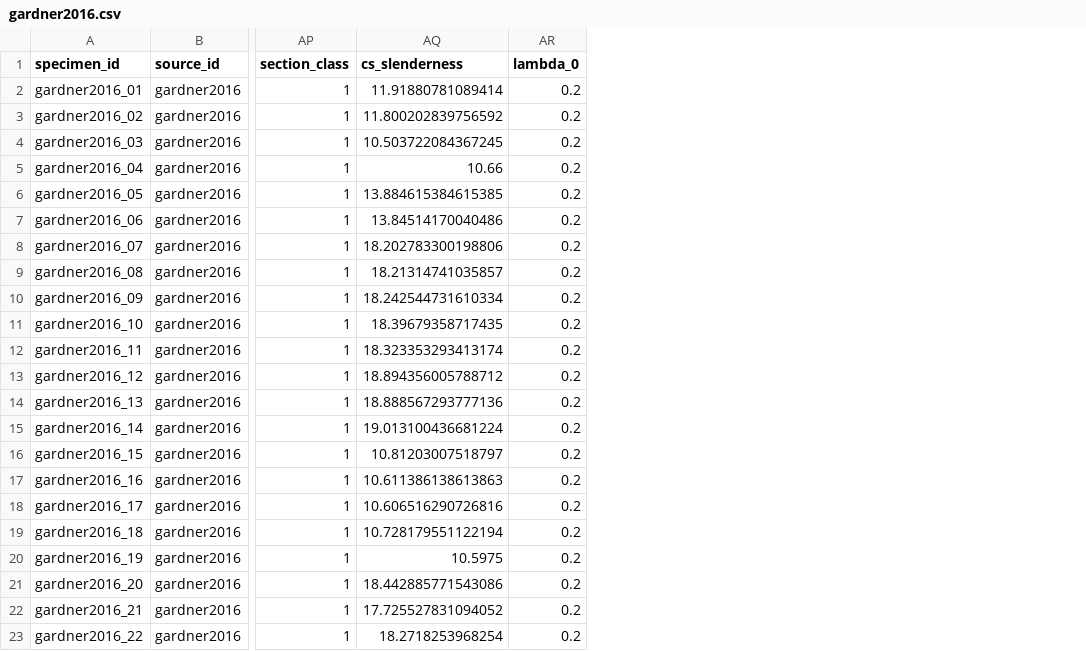
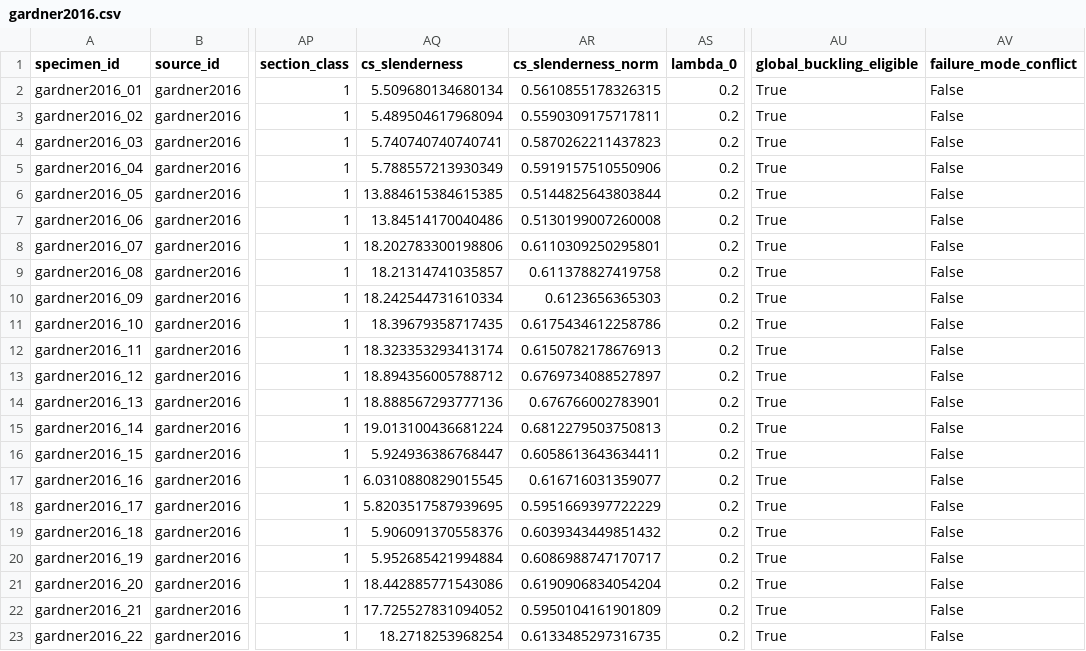
Before and after one commit to ikerdecimavilla/MSc-Dissertation-124, a CSV file: data/processed/gardner2016.csv, drawn as a sheet; only a part is shown, gaps mark what is left out; the diff names each change by its address in the sheet, - before the commit and + after, or states it on an @@ line.

```diff
--- a/data/processed/gardner2016.csv
+++ b/data/processed/gardner2016.csv
+column AR (cs_slenderness_norm), rows 2-23: 0.5610855178326315 | 0.5590309175717811 | 0.5870262211437823 | 0.5919157510550906 | 0.5144825643803844 | 0.5130199007260008 | 0.6110309250295801 | 0.611378827419758 | 0.6123656365303 | 0.6175434612258786 | 0.6150782178676913 | 0.6769734088527897 | 0.676766002783901 | 0.6812279503750813 | 0.6058613643634411 | 0.616716031359077 | 0.5951669397722229 | 0.6039343449851432 | 0.6086988747170717 | 0.6190906834054204 | 0.5950104161901809 | 0.6133485297316735
+column AU (global_buckling_eligible), rows 2-23: all True
+column AV (failure_mode_conflict), rows 2-23: all False
-AQ2 (cs_slenderness): 11.91880781089414
+AQ2 (cs_slenderness): 5.509680134680134
-AQ3 (cs_slenderness): 11.800202839756592
+AQ3 (cs_slenderness): 5.489504617968094
-AQ4 (cs_slenderness): 10.503722084367245
+AQ4 (cs_slenderness): 5.740740740740741
-AQ5 (cs_slenderness): 10.66
+AQ5 (cs_slenderness): 5.788557213930349
-AQ16 (cs_slenderness): 10.81203007518797
+AQ16 (cs_slenderness): 5.924936386768447
-AQ17 (cs_slenderness): 10.611386138613863
+AQ17 (cs_slenderness): 6.0310880829015545
-AQ18 (cs_slenderness): 10.606516290726816
+AQ18 (cs_slenderness): 5.8203517587939695
-AQ19 (cs_slenderness): 10.728179551122194
+AQ19 (cs_slenderness): 5.906091370558376
-AQ20 (cs_slenderness): 10.5975
+AQ20 (cs_slenderness): 5.952685421994884
```
Also changed, not shown: data/processed/buchanan2018.csv, data/processed/gardner2004.csv, 14 other files.
